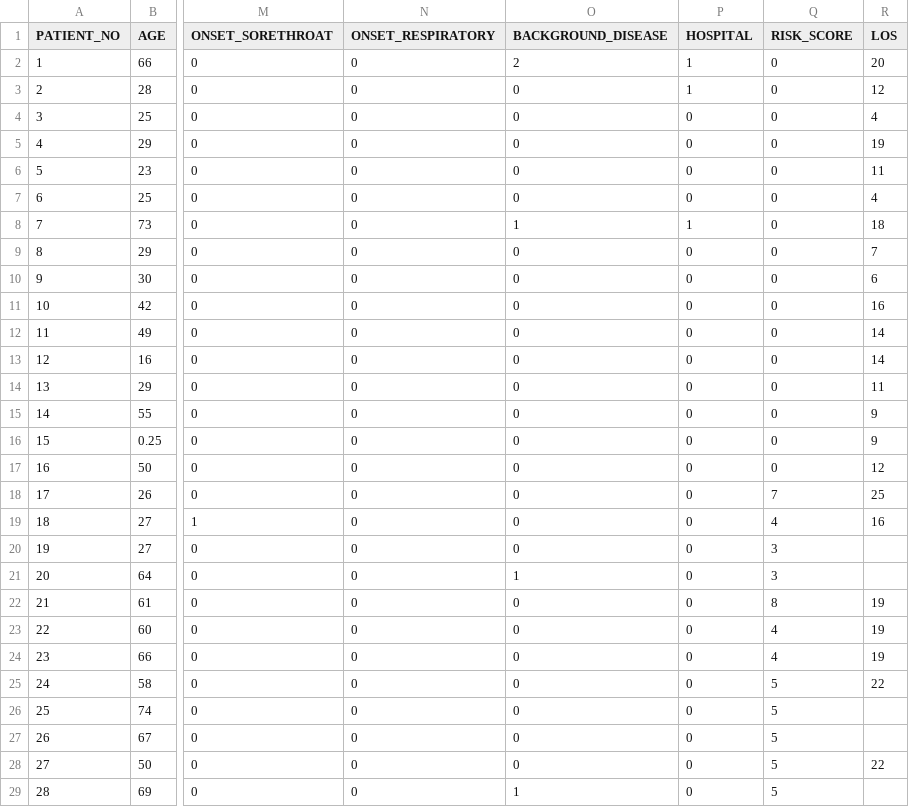
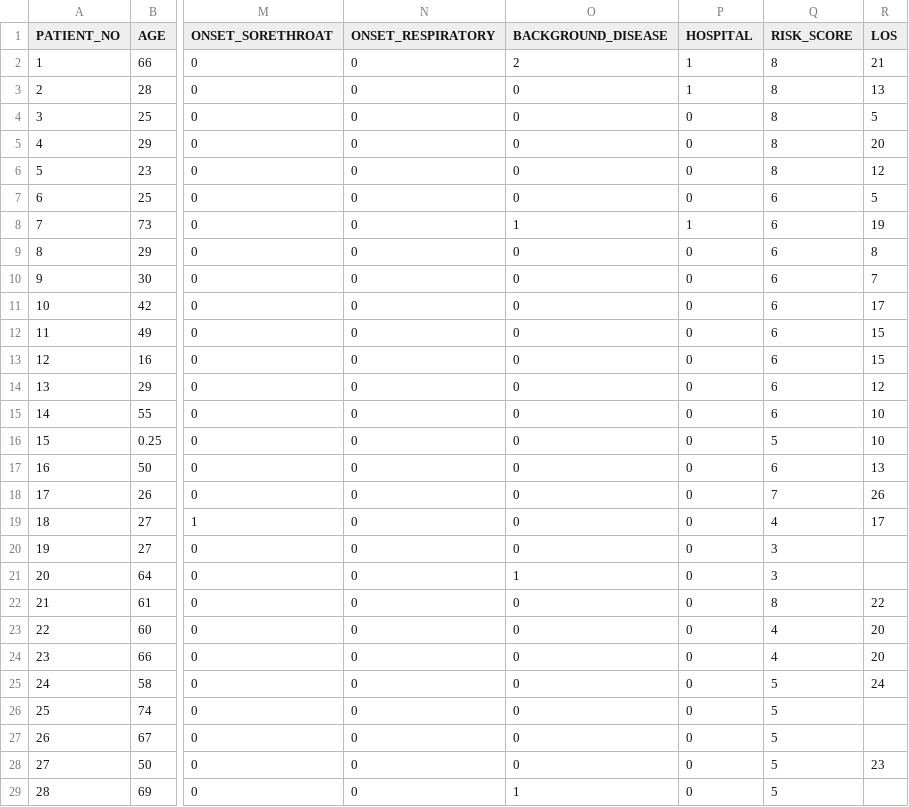
Before and after one commit to hoanganhngo610/COVID19_VN_MOH_MLmodels, a CSV file: predict-LOS(length-of-stay)/data_processing/table/df_total.csv, drawn as a sheet; only a part is shown, gaps mark what is left out; the diff covers the shown part only; the diff names each change by its address in the sheet, - before the commit and + after, or states it on an @@ line.

```diff
--- a/predict-LOS(length-of-stay)/data_processing/table/df_total.csv
+++ b/predict-LOS(length-of-stay)/data_processing/table/df_total.csv
-Q2:Q6 (RISK_SCORE): 0
+Q2:Q6 (RISK_SCORE): 8
-R2 (LOS): 20
+R2 (LOS): 21
-R3 (LOS): 12
+R3 (LOS): 13
-R4 (LOS): 4
+R4 (LOS): 5
-R5 (LOS): 19
+R5 (LOS): 20
-R6 (LOS): 11
+R6 (LOS): 12
-Q7:Q15 (RISK_SCORE): 0
+Q7:Q15 (RISK_SCORE): 6
-R7 (LOS): 4
+R7 (LOS): 5
-R8 (LOS): 18
+R8 (LOS): 19
-R9 (LOS): 7
+R9 (LOS): 8
-R10 (LOS): 6
+R10 (LOS): 7
-R11 (LOS): 16
+R11 (LOS): 17
-R12:R13 (LOS): 14
+R12:R13 (LOS): 15
-R14 (LOS): 11
+R14 (LOS): 12
-R15:R16 (LOS): 9
+R15:R16 (LOS): 10
-Q16 (RISK_SCORE): 0
+Q16 (RISK_SCORE): 5
-Q17 (RISK_SCORE): 0
+Q17 (RISK_SCORE): 6
-R17 (LOS): 12
+R17 (LOS): 13
-R18 (LOS): 25
+R18 (LOS): 26
-R19 (LOS): 16
+R19 (LOS): 17
-R22 (LOS): 19
+R22 (LOS): 22
-R23:R24 (LOS): 19
+R23:R24 (LOS): 20
-R25 (LOS): 22
+R25 (LOS): 24
-R28 (LOS): 22
+R28 (LOS): 23
```
Also changed, not shown: 34 edited cells elsewhere in this file, predict-LOS(length-of-stay)/data_processing/table/df_test.csv, predict-LOS(length-of-stay)/data_processing/table/df_train.csv.
